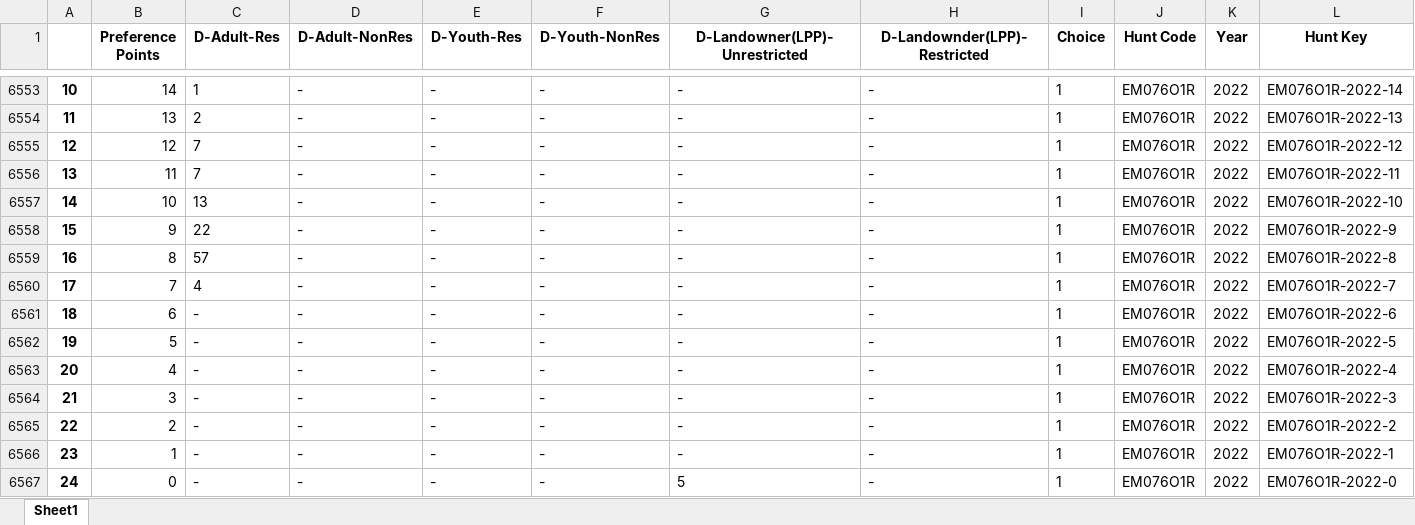
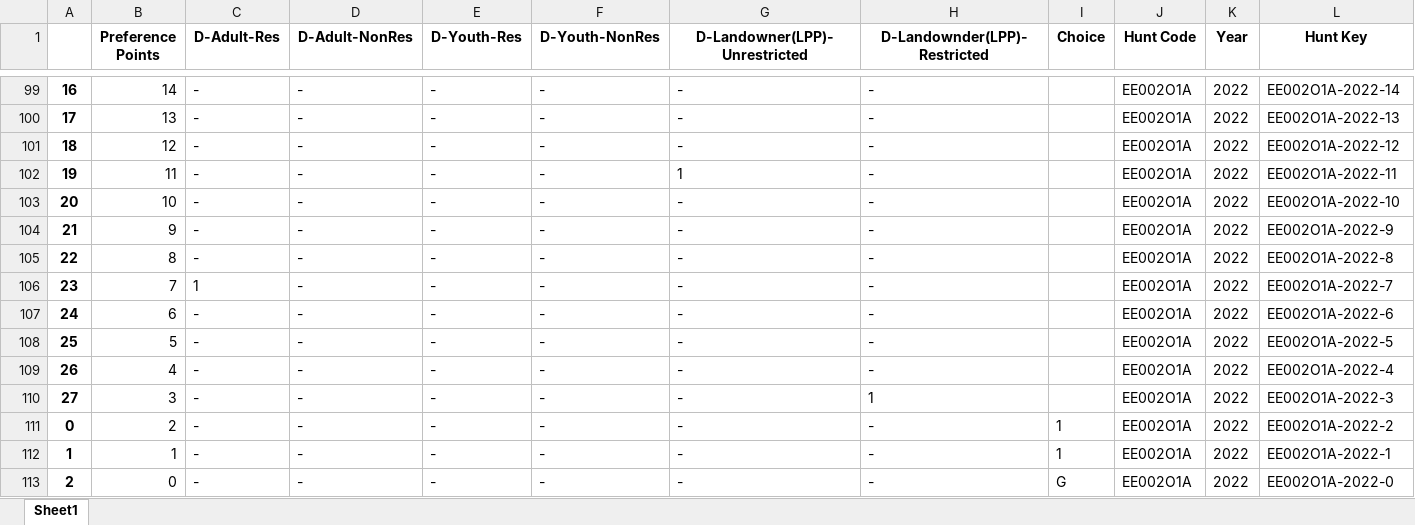
Before and after one commit to AscendingToApex/Data-Science-Projects, an Excel workbook: Data-Driven-Draw/Data-Collection/Elk/Output-Data/Draw-Data/2022-All-Draw-Preference-Points.xlsx, sheet Sheet1, drawn as a sheet; only a part is shown, gaps mark what is left out; values as stored, in another font and other column widths than the file's, no borders; addresses are those after the commit; the diff covers the shown part only; the diff names each change by its address in the sheet, - before the commit and + after, or states it on an @@ line.

```diff
--- a/Data-Driven-Draw/Data-Collection/Elk/Output-Data/Draw-Data/2022-All-Draw-Preference-Points.xlsx (sheet Sheet1)
+++ b/Data-Driven-Draw/Data-Collection/Elk/Output-Data/Draw-Data/2022-All-Draw-Preference-Points.xlsx (sheet Sheet1)
@@ column A renumbered from row 89 down @@
-C99 (D-Adult-Res): 1
+C99 (D-Adult-Res): -
-I99:I110 (Choice): 1
+I99:I110 (Choice): (empty)
-J99:J113 (Hunt Code): EM076O1R
+J99:J113 (Hunt Code): EE002O1A
-L99 (Hunt Key): EM076O1R-2022-14
+L99 (Hunt Key): EE002O1A-2022-14
-C100 (D-Adult-Res): 2
+C100 (D-Adult-Res): -
-L100 (Hunt Key): EM076O1R-2022-13
+L100 (Hunt Key): EE002O1A-2022-13
-C101:C102 (D-Adult-Res): 7
+C101:C102 (D-Adult-Res): -
-L101 (Hunt Key): EM076O1R-2022-12
+L101 (Hunt Key): EE002O1A-2022-12
-G102 (D-Landowner(LPP)-Unrestricted): -
+G102 (D-Landowner(LPP)-Unrestricted): 1
-L102 (Hunt Key): EM076O1R-2022-11
+L102 (Hunt Key): EE002O1A-2022-11
-C103 (D-Adult-Res): 13
+C103 (D-Adult-Res): -
-L103 (Hunt Key): EM076O1R-2022-10
+L103 (Hunt Key): EE002O1A-2022-10
-C104 (D-Adult-Res): 22
+C104 (D-Adult-Res): -
-L104 (Hunt Key): EM076O1R-2022-9
+L104 (Hunt Key): EE002O1A-2022-9
-C105 (D-Adult-Res): 57
+C105 (D-Adult-Res): -
-L105 (Hunt Key): EM076O1R-2022-8
+L105 (Hunt Key): EE002O1A-2022-8
-C106 (D-Adult-Res): 4
+C106 (D-Adult-Res): 1
-L106 (Hunt Key): EM076O1R-2022-7
+L106 (Hunt Key): EE002O1A-2022-7
-L107 (Hunt Key): EM076O1R-2022-6
+L107 (Hunt Key): EE002O1A-2022-6
-L108 (Hunt Key): EM076O1R-2022-5
+L108 (Hunt Key): EE002O1A-2022-5
-L109 (Hunt Key): EM076O1R-2022-4
+L109 (Hunt Key): EE002O1A-2022-4
-H110 (D-Landownder(LPP)-Restricted): -
+H110 (D-Landownder(LPP)-Restricted): 1
-L110 (Hunt Key): EM076O1R-2022-3
+L110 (Hunt Key): EE002O1A-2022-3
-L111 (Hunt Key): EM076O1R-2022-2
+L111 (Hunt Key): EE002O1A-2022-2
-L112 (Hunt Key): EM076O1R-2022-1
+L112 (Hunt Key): EE002O1A-2022-1
-G113 (D-Landowner(LPP)-Unrestricted): 5
+G113 (D-Landowner(LPP)-Unrestricted): -
-I113 (Choice): 1
+I113 (Choice): G
-L113 (Hunt Key): EM076O1R-2022-0
+L113 (Hunt Key): EE002O1A-2022-0
```
Also changed, not shown: 6 hidden or unhidden rows and 44 edited cells elsewhere in this sheet.
